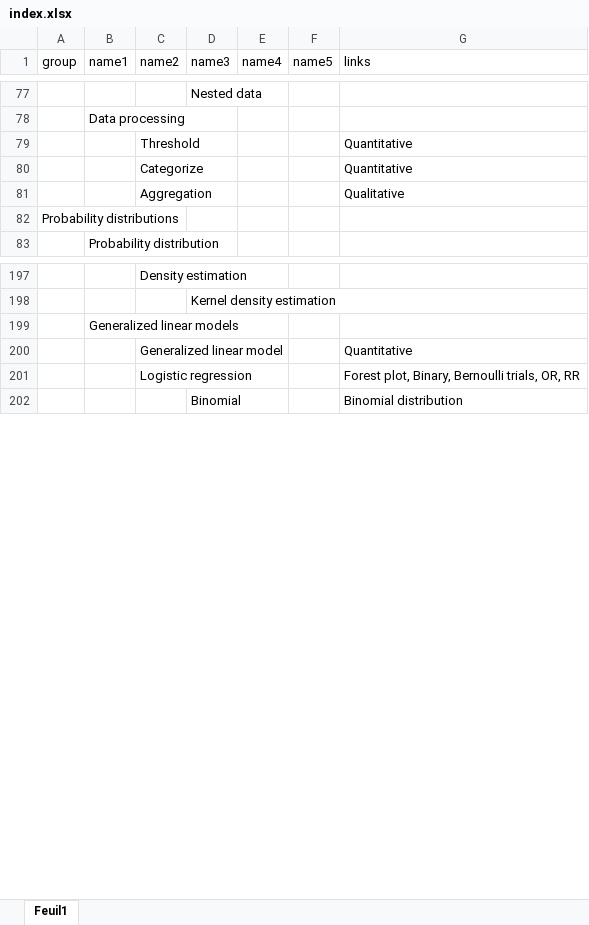
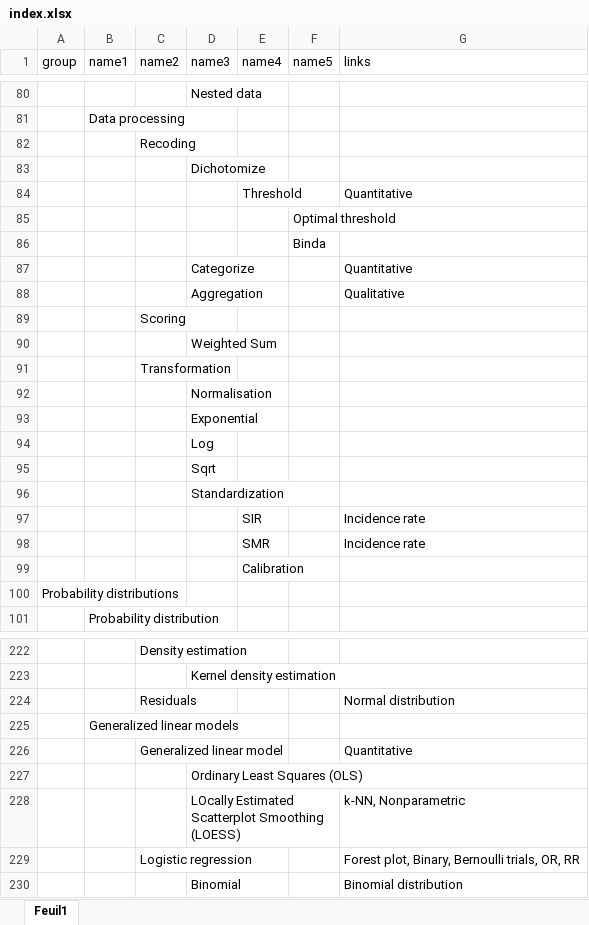
Before and after one commit to HugoMrth/StatisticsMap, an Excel workbook: index.xlsx, sheet Feuil1, drawn as a sheet; only a part is shown, gaps mark what is left out; values as stored, in another font and other column widths than the file's, no borders; removed rows and columns are numbered as before the commit, all else as after; the diff covers the shown part only; the diff names each change by its address in the sheet, - before the commit and + after, or states it on an @@ line.

```diff
--- a/index.xlsx (sheet Feuil1)
+++ b/index.xlsx (sheet Feuil1)
-row 79:  |  | Threshold |  |  |  | Quantitative
-row 80:  |  | Categorize |  |  |  | Quantitative
-row 81:  |  | Aggregation |  |  |  | Qualitative
+row 82:  |  | Recoding
+row 83:  |  |  | Dichotomize
+row 84:  |  |  |  | Threshold |  | Quantitative
+row 85:  |  |  |  |  | Optimal threshold
+row 86:  |  |  |  |  | Binda
+row 87:  |  |  | Categorize |  |  | Quantitative
+row 88:  |  |  | Aggregation |  |  | Qualitative
+row 89:  |  | Scoring
+row 90:  |  |  | Weighted Sum
+row 91:  |  | Transformation
+row 92:  |  |  | Normalisation
+row 93:  |  |  | Exponential
+row 94:  |  |  | Log
+row 95:  |  |  | Sqrt
+row 96:  |  |  | Standardization
+row 97:  |  |  |  | SIR |  | Incidence rate
+row 98:  |  |  |  | SMR |  | Incidence rate
+row 99:  |  |  |  | Calibration
+row 224:  |  | Residuals |  |  |  | Normal distribution
+row 227:  |  |  | Ordinary Least Squares (OLS)
+row 228:  |  |  | LOcally Estimated Scatterplot Smoothing (LOESS) |  |  | k-NN, Nonparametric
```
Also changed, not shown: 57 added rows, 6 removed rows and 11 edited cells elsewhere in this sheet, 2 other files.
